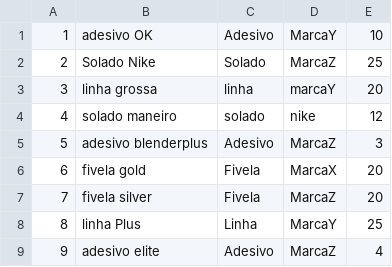
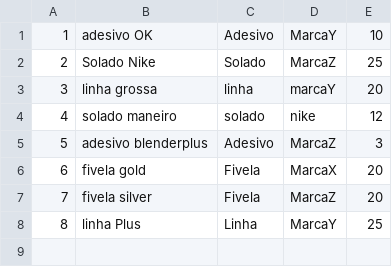
Before and after one commit to heitor-barbosa/POO-Estoque, a CSV file: estoque/dados/produtos.csv, drawn as a sheet.

```diff
--- a/estoque/dados/produtos.csv
+++ b/estoque/dados/produtos.csv
@@ -8,2 +8 @@
 8;linha Plus;Linha;MarcaY;25
-9;adesivo elite;Adesivo;MarcaZ;4
```
Also changed, not shown: 8 other files.
